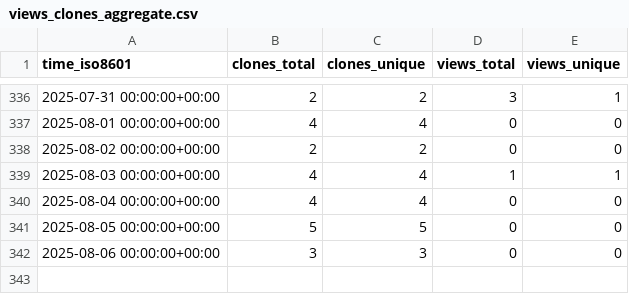
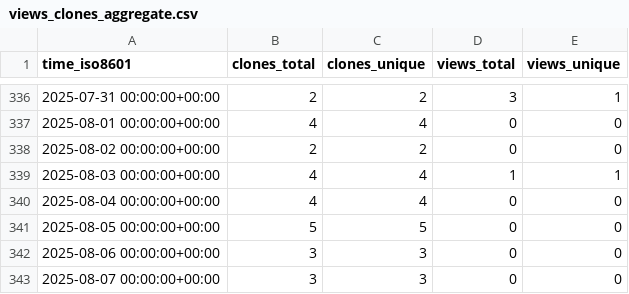
Before and after one commit to grp-bork/samestr_flow, a CSV file: grp-bork/samestr_flow/ghrs-data/views_clones_aggregate.csv, drawn as a sheet; only a part is shown, gaps mark what is left out.

```diff
--- a/grp-bork/samestr_flow/ghrs-data/views_clones_aggregate.csv
+++ b/grp-bork/samestr_flow/ghrs-data/views_clones_aggregate.csv
@@ -342 +342,2 @@ time_iso8601,clones_total,clones_unique,views_total,views_unique
 2025-08-06 00:00:00+00:00,3,3,0,0
+2025-08-07 00:00:00+00:00,3,3,0,0
```
Also changed, not shown: 1 other file.
